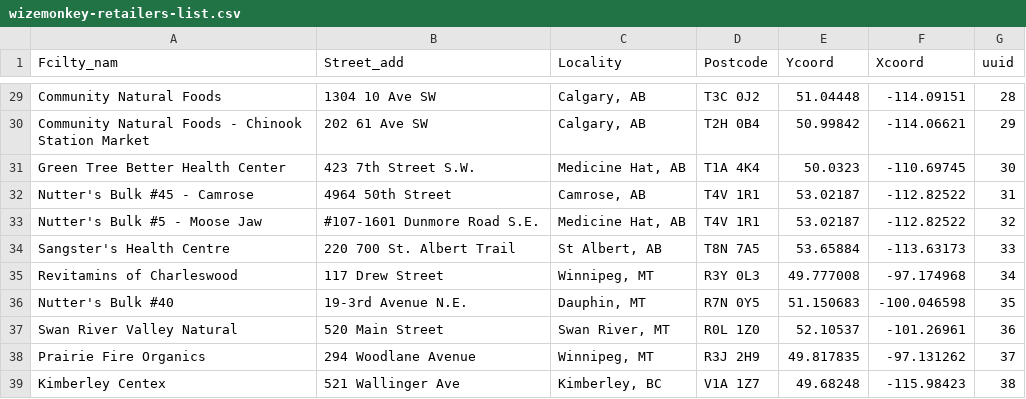
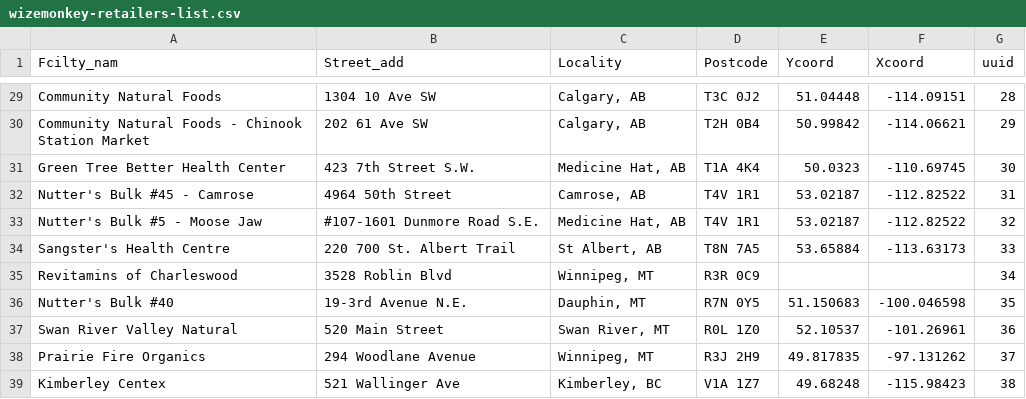
Before and after one commit to drinkwize/StoreData, a CSV file: wizemonkey-retailers-list.csv, drawn as a sheet; only a part is shown, gaps mark what is left out.

Commit message:
update line 35

```diff
--- a/wizemonkey-retailers-list.csv
+++ b/wizemonkey-retailers-list.csv
@@ -34,3 +34,3 @@
 "Sangster's Health Centre","220 700 St. Albert Trail","St Albert, AB","T8N 7A5","53.65884","-113.63173","33"
-"Revitamins of Charleswood","117 Drew Street","Winnipeg, MT","R3Y 0L3","49.777008","-97.174968","34"
+"Revitamins of Charleswood","3528 Roblin Blvd","Winnipeg, MT","R3R 0C9","","","34"
 "Nutter's Bulk #40","19-3rd Avenue N.E.","Dauphin, MT","R7N 0Y5","51.150683","-100.046598","35"
```
